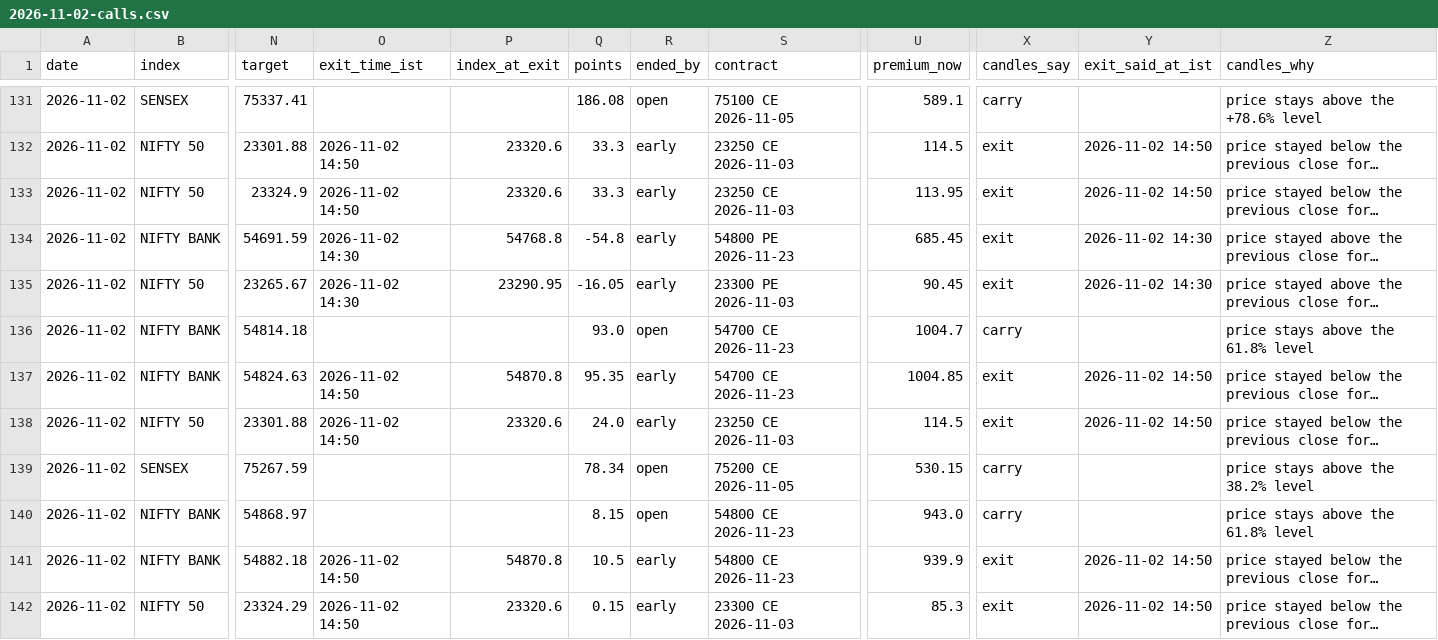
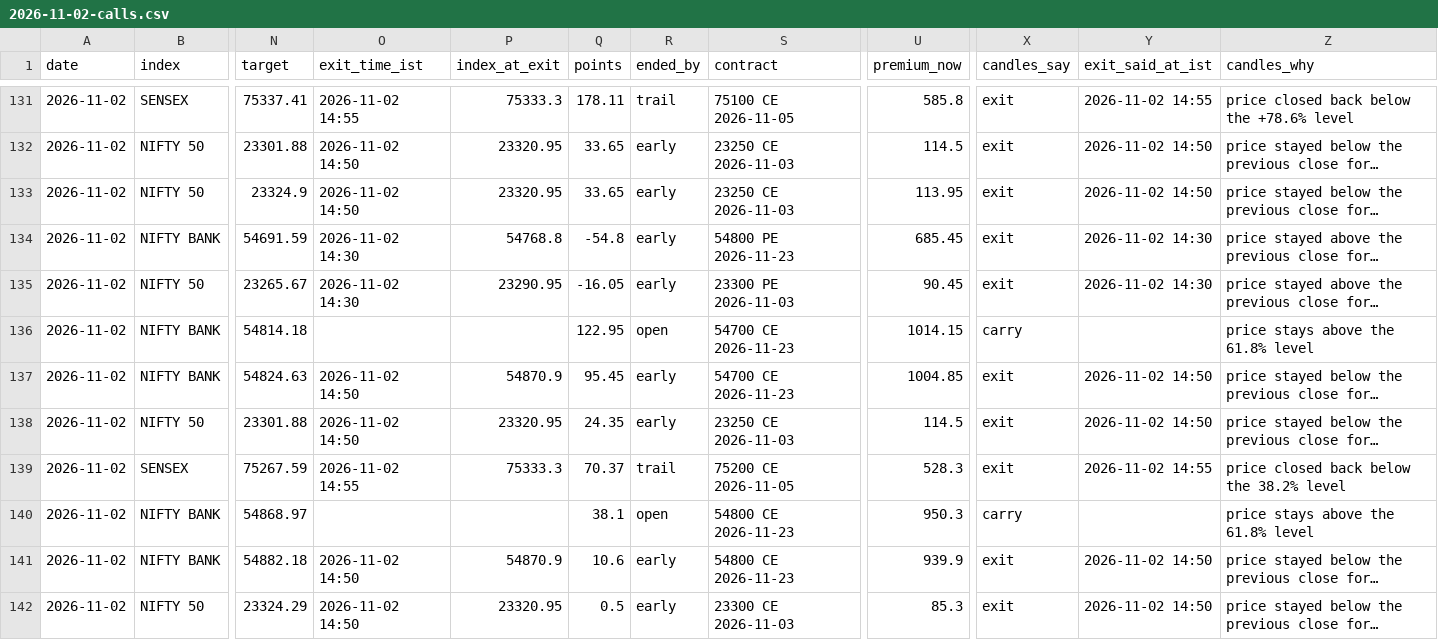
Before and after one commit to AAB-sys/My-Trade, a CSV file: sessions/2026-11-02-calls.csv, drawn as a sheet; only a part is shown, gaps mark what is left out; long unchanged cells end in …; the diff covers the shown part only; the diff names each change by its address in the sheet, - before the commit and + after, or states it on an @@ line.

```diff
--- a/sessions/2026-11-02-calls.csv
+++ b/sessions/2026-11-02-calls.csv
-O131 (exit_time_ist): (empty)
+O131 (exit_time_ist): 2026-11-02 14:55
-P131 (index_at_exit): (empty)
+P131 (index_at_exit): 75333.3
-Q131 (points): 186.08
+Q131 (points): 178.11
-R131 (ended_by): open
+R131 (ended_by): trail
-U131 (premium_now): 589.1
+U131 (premium_now): 585.8
-X131 (candles_say): carry
+X131 (candles_say): exit
-Y131 (exit_said_at_ist): (empty)
+Y131 (exit_said_at_ist): 2026-11-02 14:55
-Z131 (candles_why): price stays above the +78.6% level
+Z131 (candles_why): price closed back below the +78.6% level
-P132:P133 (index_at_exit): 23320.6
+P132:P133 (index_at_exit): 23320.95
-Q132:Q133 (points): 33.3
+Q132:Q133 (points): 33.65
-Q136 (points): 93.0
+Q136 (points): 122.95
-U136 (premium_now): 1004.7
+U136 (premium_now): 1014.15
-P137 (index_at_exit): 54870.8
+P137 (index_at_exit): 54870.9
-Q137 (points): 95.35
+Q137 (points): 95.45
-P138 (index_at_exit): 23320.6
+P138 (index_at_exit): 23320.95
-Q138 (points): 24.0
+Q138 (points): 24.35
-O139 (exit_time_ist): (empty)
+O139 (exit_time_ist): 2026-11-02 14:55
-P139 (index_at_exit): (empty)
+P139 (index_at_exit): 75333.3
-Q139 (points): 78.34
+Q139 (points): 70.37
-R139 (ended_by): open
+R139 (ended_by): trail
-U139 (premium_now): 530.15
+U139 (premium_now): 528.3
-X139 (candles_say): carry
+X139 (candles_say): exit
-Y139 (exit_said_at_ist): (empty)
+Y139 (exit_said_at_ist): 2026-11-02 14:55
-Z139 (candles_why): price stays above the 38.2% level
+Z139 (candles_why): price closed back below the 38.2% level
-Q140 (points): 8.15
+Q140 (points): 38.1
-U140 (premium_now): 943.0
+U140 (premium_now): 950.3
-P141 (index_at_exit): 54870.8
+P141 (index_at_exit): 54870.9
-Q141 (points): 10.5
+Q141 (points): 10.6
-P142 (index_at_exit): 23320.6
+P142 (index_at_exit): 23320.95
-Q142 (points): 0.15
+Q142 (points): 0.5
```
Also changed, not shown: 66 edited cells elsewhere in this file.
